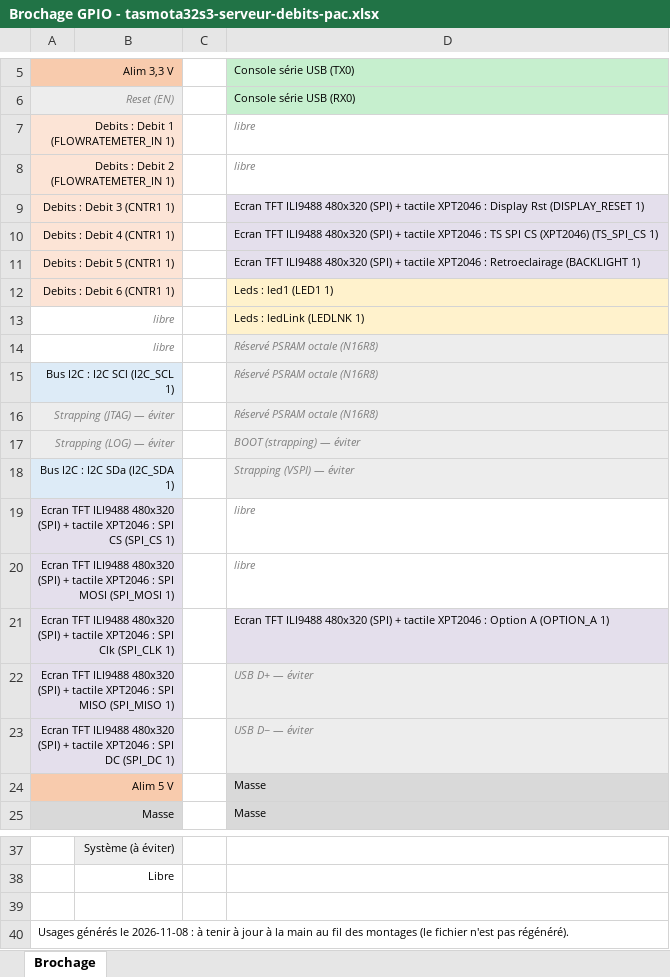
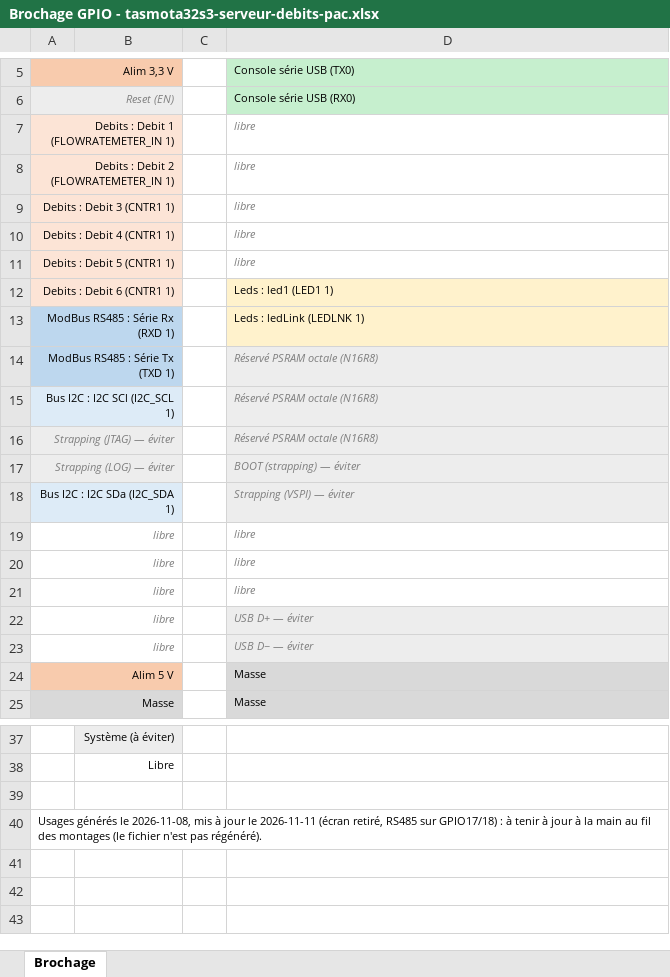
Before and after one commit to fdaubercy/Tasmota, an Excel workbook: outils_docs/Schémas de branchement - Attribution des PINS des modules/bureau/tasmota32s3-serveur-debits-pac/Brochage GPIO - tasmota32s3-serveur-debits-pac.xlsx, sheet Brochage, drawn as a sheet; only a part is shown, gaps mark what is left out; values as stored, in another font and other column widths than the file's, no borders; charts and pictures not drawn; removed rows and columns are numbered as before the commit, all else as after; the diff names each change by its address in the sheet, - before the commit and + after, or states it on an @@ line.

Commit message:
docs(debits): classeurs de brochage : acquisition sans ecran (RS485 17/18, broches de l'ancien ecran liberees) et affichage 7B (GPIO, EXIO)

```diff
--- a/outils_docs/Schémas de branchement - Attribution des PINS des modules/bureau/tasmota32s3-serveur-debits-pac/Brochage GPIO - tasmota32s3-serveur-debits-pac.xlsx (sheet Brochage)
+++ b/outils_docs/Schémas de branchement - Attribution des PINS des modules/bureau/tasmota32s3-serveur-debits-pac/Brochage GPIO - tasmota32s3-serveur-debits-pac.xlsx (sheet Brochage)
-D9: Ecran TFT ILI9488 480x320 (SPI) + tactile XPT2046 : Display Rst (DISPLAY_RESET 1)
+D9: libre
@@ D9:D11 fill: #E4DFEC → none, italic: off → on, text colour: black → #7F7F7F @@
-D10: Ecran TFT ILI9488 480x320 (SPI) + tactile XPT2046 : TS SPI CS (XPT2046) (TS_SPI_CS 1)
+D10: libre
-D11: Ecran TFT ILI9488 480x320 (SPI) + tactile XPT2046 : Retroeclairage (BACKLIGHT 1)
+D11: libre
-A13: libre
+A13: ModBus RS485 : Série Rx (RXD 1)
-A13:B14 fill: none
+A13:B14 fill: #BDD7EE
@@ A13:A14 italic: on → off, text colour: #7F7F7F → black @@
-A14: libre
+A14: ModBus RS485 : Série Tx (TXD 1)
-A19: Ecran TFT ILI9488 480x320 (SPI) + tactile XPT2046 : SPI CS (SPI_CS 1)
+A19: libre
-A19:B20 fill: #E4DFEC
+A19:B20 fill: none
@@ A19:A20 italic: off → on, text colour: black → #7F7F7F @@
-A20: Ecran TFT ILI9488 480x320 (SPI) + tactile XPT2046 : SPI MOSI (SPI_MOSI 1)
+A20: libre
-row 21: Ecran TFT ILI9488 480x320 (SPI) + tactile XPT2046 : SPI Clk (SPI_CLK 1) |  |  | Ecran TFT ILI9488 480x320 (SPI) + tactile XPT2046 : Option A (OPTION_A 1)
+row 21: libre |  |  | libre
-A22: Ecran TFT ILI9488 480x320 (SPI) + tactile XPT2046 : SPI MISO (SPI_MISO 1)
+A22: libre
-A22:B23 fill: #E4DFEC
+A22:B23 fill: none
@@ A22:A23 italic: off → on, text colour: black → #7F7F7F @@
-A23: Ecran TFT ILI9488 480x320 (SPI) + tactile XPT2046 : SPI DC (SPI_DC 1)
+A23: libre
-A40: …générés le 2026-11-08 : à…
+A40: …générés le 2026-11-08, mis à jour le 2026-11-11 (écran retiré, RS485 sur GPIO17/18) : à…
```
Also changed, not shown: 4 other files.
